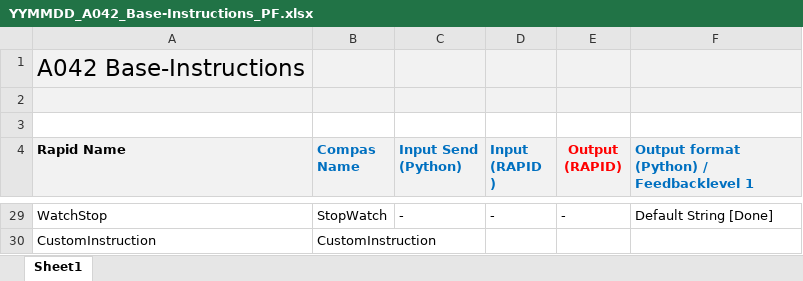
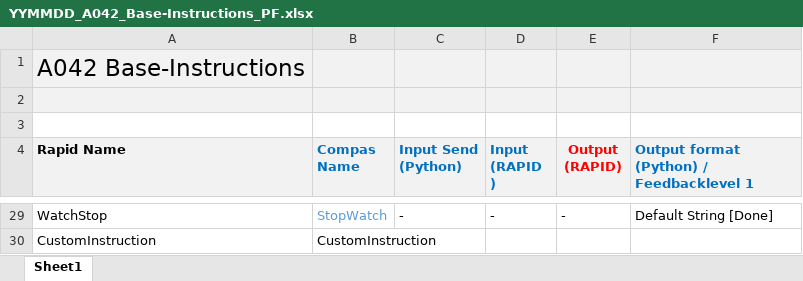
Before and after one commit to compas-rrc/compas_rrc, an Excel workbook: docs/YYMMDD_A042_Base-Instructions_PF.xlsx, sheet Sheet1, drawn as a sheet; only a part is shown, gaps mark what is left out; values as stored, in another font and other column widths than the file's, no borders; the diff covers the shown part only; the diff names each change by its address in the sheet, - before the commit and + after, or states it on an @@ line.

```diff
--- a/docs/YYMMDD_A042_Base-Instructions_PF.xlsx (sheet Sheet1)
+++ b/docs/YYMMDD_A042_Base-Instructions_PF.xlsx (sheet Sheet1)
-B29 text colour: black
+B29 text colour: #5B9BD5
```
Also changed, not shown: 4 edited cells and cell formats elsewhere in this sheet.
